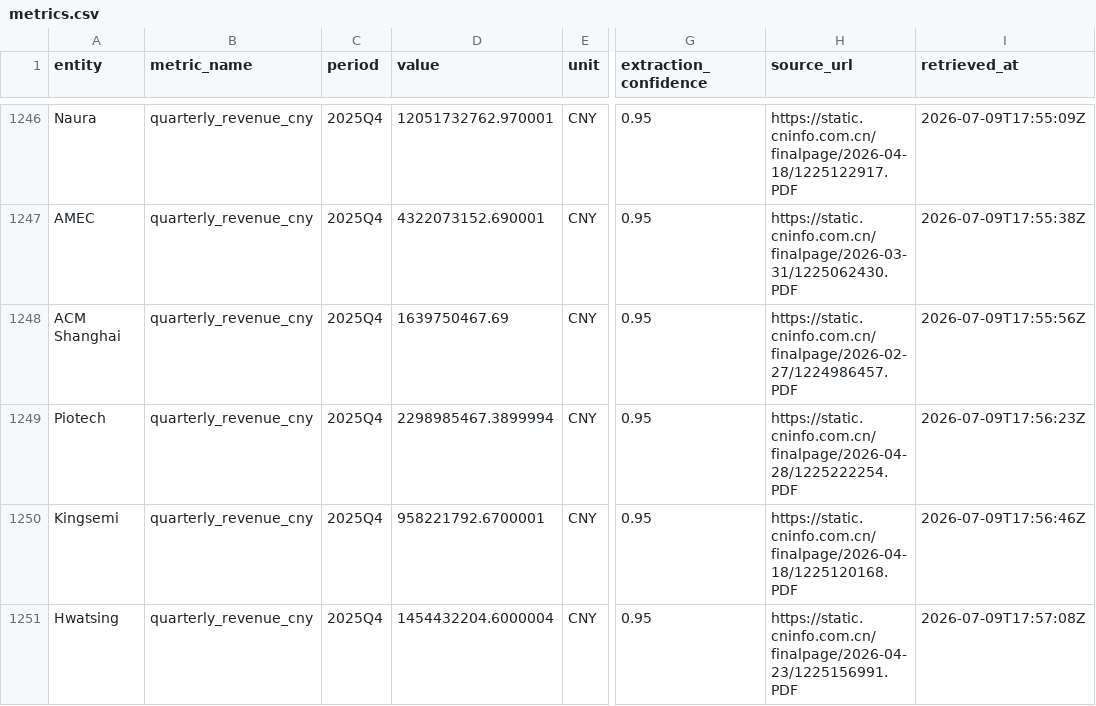
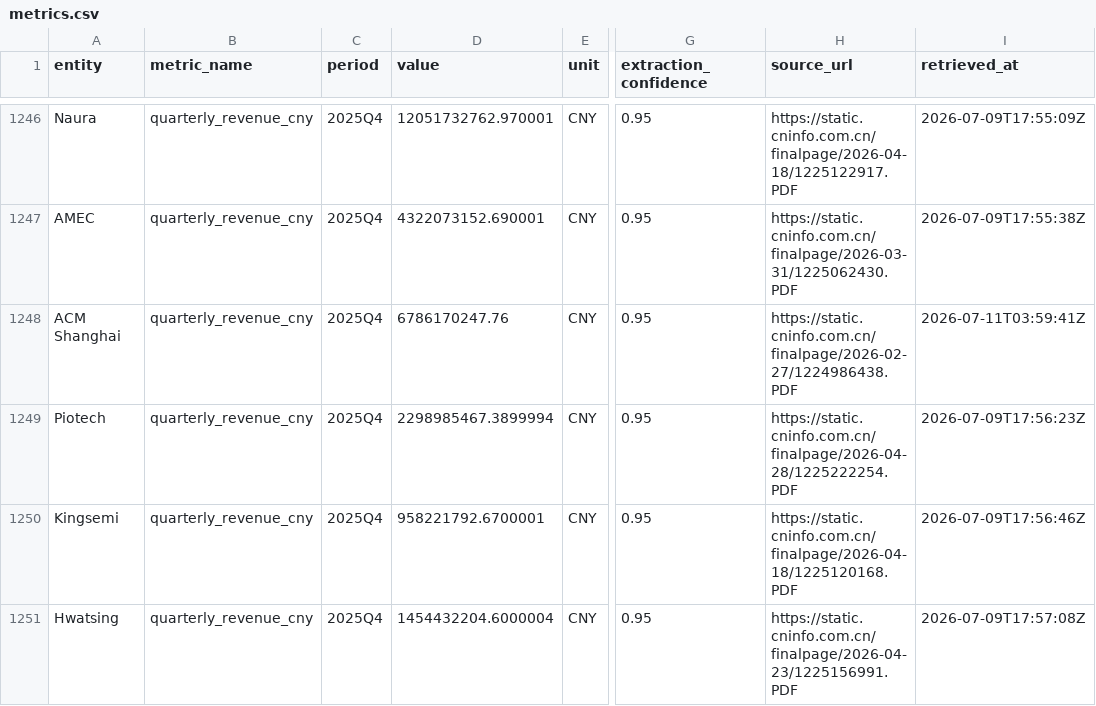
Before and after one commit to xiajason6-web/GeoMacro2, a CSV file: data/exports/metrics.csv, drawn as a sheet; only a part is shown, gaps mark what is left out; the diff names each change by its address in the sheet, - before the commit and + after, or states it on an @@ line.

```diff
--- a/data/exports/metrics.csv
+++ b/data/exports/metrics.csv
-D1248 (value): 1639750467.69
+D1248 (value): 6786170247.76
-H1248 (source_url): https://static.cninfo.com.cn/finalpage/2026-02-27/1224986457.PDF
+H1248 (source_url): https://static.cninfo.com.cn/finalpage/2026-02-27/1224986438.PDF
-I1248 (retrieved_at): 2026-07-09T17:55:56Z
+I1248 (retrieved_at): 2026-07-11T03:59:41Z
```
Also changed, not shown: data/exports/did_coefficients_clean.csv, data/exports/did_event_study_clean.csv, 21 other files.
